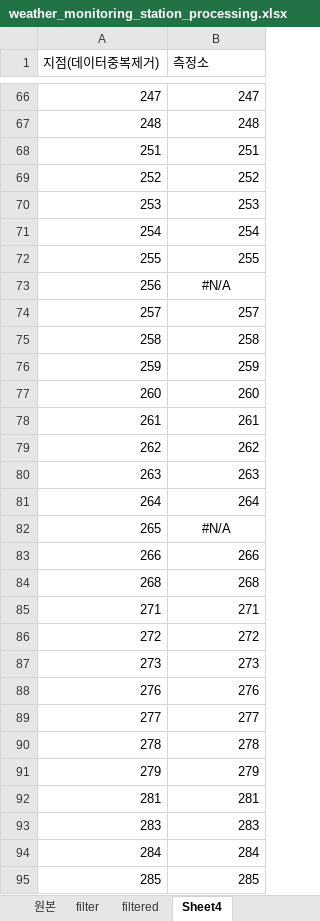
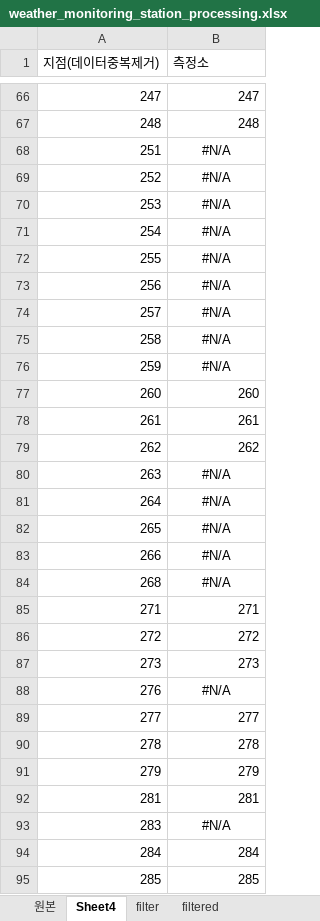
Before and after one commit to keibigdata/montly_PM10_prediction, an Excel workbook: pm10/_02processing/_02output/_00-2managingWeatherMonitoringStation/weather_monitoring_station_processing.xlsx, sheet Sheet4, drawn as a sheet; only a part is shown, gaps mark what is left out; values as stored, in another font and other column widths than the file's, no borders; the diff covers the shown part only; the diff names each change by its address in the sheet, - before the commit and + after, or states it on an @@ line.

```diff
--- a/pm10/_02processing/_02output/_00-2managingWeatherMonitoringStation/weather_monitoring_station_processing.xlsx (sheet Sheet4)
+++ b/pm10/_02processing/_02output/_00-2managingWeatherMonitoringStation/weather_monitoring_station_processing.xlsx (sheet Sheet4)
@@ sheet tab order changed: 원본 | Sheet4 | filter | filtered @@
-B68 (측정소): 251
+B68 (측정소): #N/A
-B68:B72 alignment: right
+B68:B72 alignment: center
-B69 (측정소): 252
+B69 (측정소): #N/A
-B70 (측정소): 253
+B70 (측정소): #N/A
-B71 (측정소): 254
+B71 (측정소): #N/A
-B72 (측정소): 255
+B72 (측정소): #N/A
-B74 (측정소): 257
+B74 (측정소): #N/A
-B74:B76 alignment: right
+B74:B76 alignment: center
-B75 (측정소): 258
+B75 (측정소): #N/A
-B76 (측정소): 259
+B76 (측정소): #N/A
-B80 (측정소): 263
+B80 (측정소): #N/A
-B80:B81 alignment: right
+B80:B81 alignment: center
-B81 (측정소): 264
+B81 (측정소): #N/A
-B83 (측정소): 266
+B83 (측정소): #N/A
-B83:B84 alignment: right
+B83:B84 alignment: center
-B84 (측정소): 268
+B84 (측정소): #N/A
-B88 (측정소): 276
+B88 (측정소): #N/A
-B88 alignment: right
+B88 alignment: center
-B93 (측정소): 283
+B93 (측정소): #N/A
-B93 alignment: right
+B93 alignment: center
```
Also changed, not shown: 8 edited cells and cell formats elsewhere in this sheet, sheet filtered, sheet filter, charts or pictures, pm10/_02processing/_02output/_00-3matching/matching_sigungu.xlsx, 11 other files.
